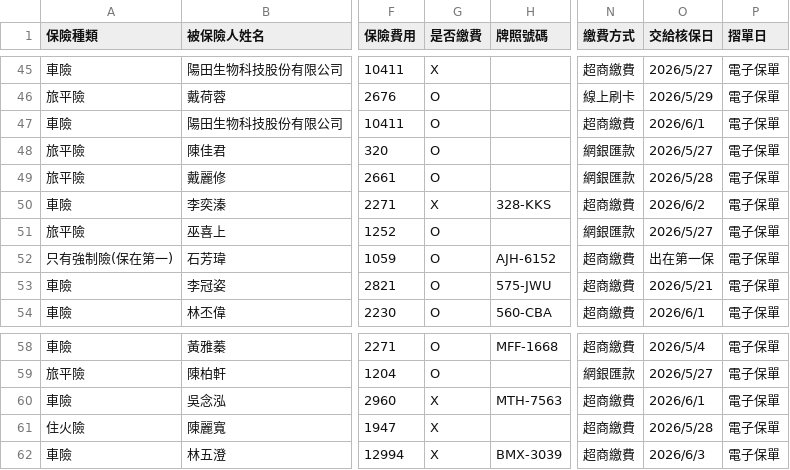
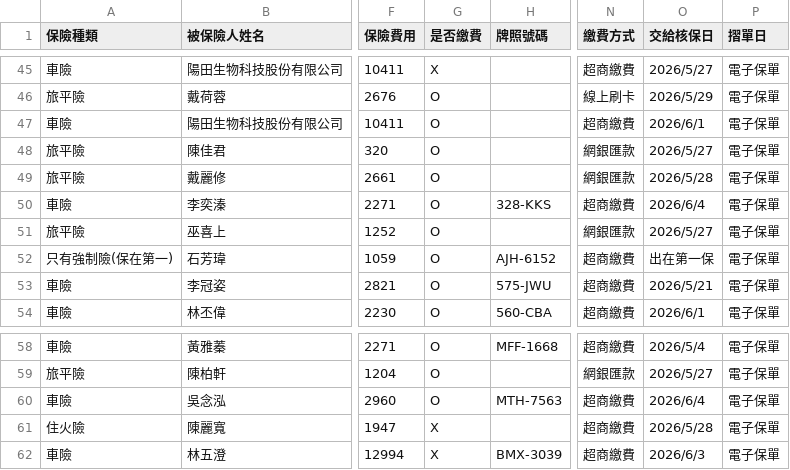
Before and after one commit to ShiauHa-insurance-management-system/insurance_app, a CSV file: prog_db.csv, drawn as a sheet; only a part is shown, gaps mark what is left out; the diff names each change by its address in the sheet, - before the commit and + after, or states it on an @@ line.

Commit message:
Add files via upload

```diff
--- a/prog_db.csv
+++ b/prog_db.csv
-G50 (是否繳費): X
+G50 (是否繳費): O
-O50 (交給核保日): 2026/6/2
+O50 (交給核保日): 2026/6/4
-G60 (是否繳費): X
+G60 (是否繳費): O
-O60 (交給核保日): 2026/6/1
+O60 (交給核保日): 2026/6/4
```
